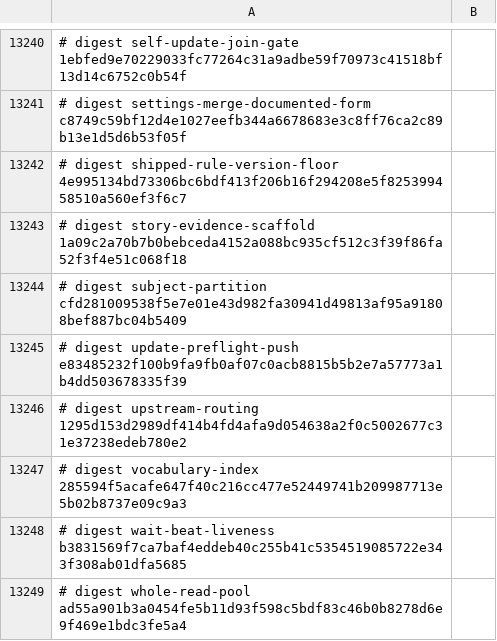
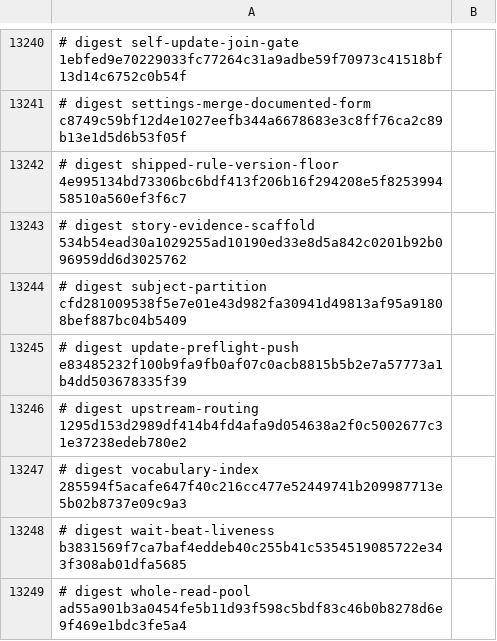
Before and after one commit to euron8/ai-dlc, a TSV file: .ai-dlc-fixture-readsets.tsv, drawn as a sheet; only a part is shown, gaps mark what is left out; the diff names each change by its address in the sheet, - before the commit and + after, or states it on an @@ line.

```diff
--- a/.ai-dlc-fixture-readsets.tsv
+++ b/.ai-dlc-fixture-readsets.tsv
-A13243: …digest story-evidence-scaffold 1a09c2a70b7b0bebceda4152a088bc935cf512c3f39f86fa52f3f4e51c068f18
+A13243: …digest story-evidence-scaffold 534b54ead30a1029255ad10190ed33e8d5a842c0201b92b096959dd6d3025762
```
